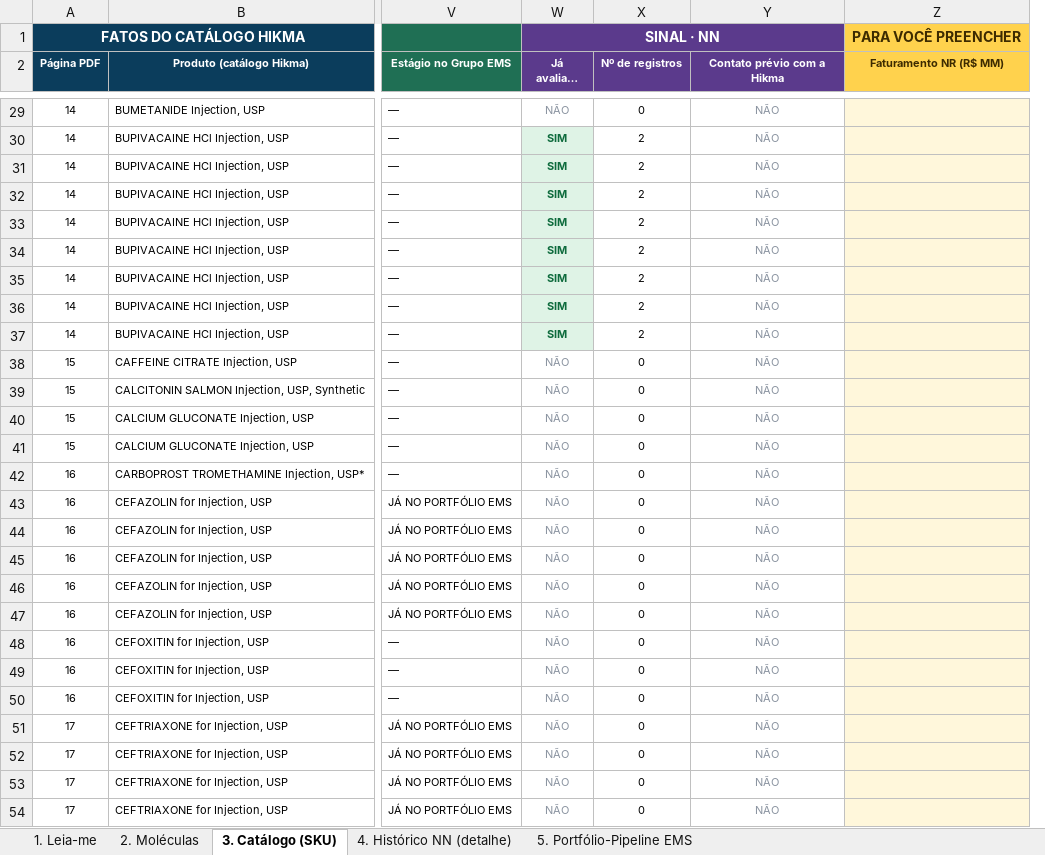
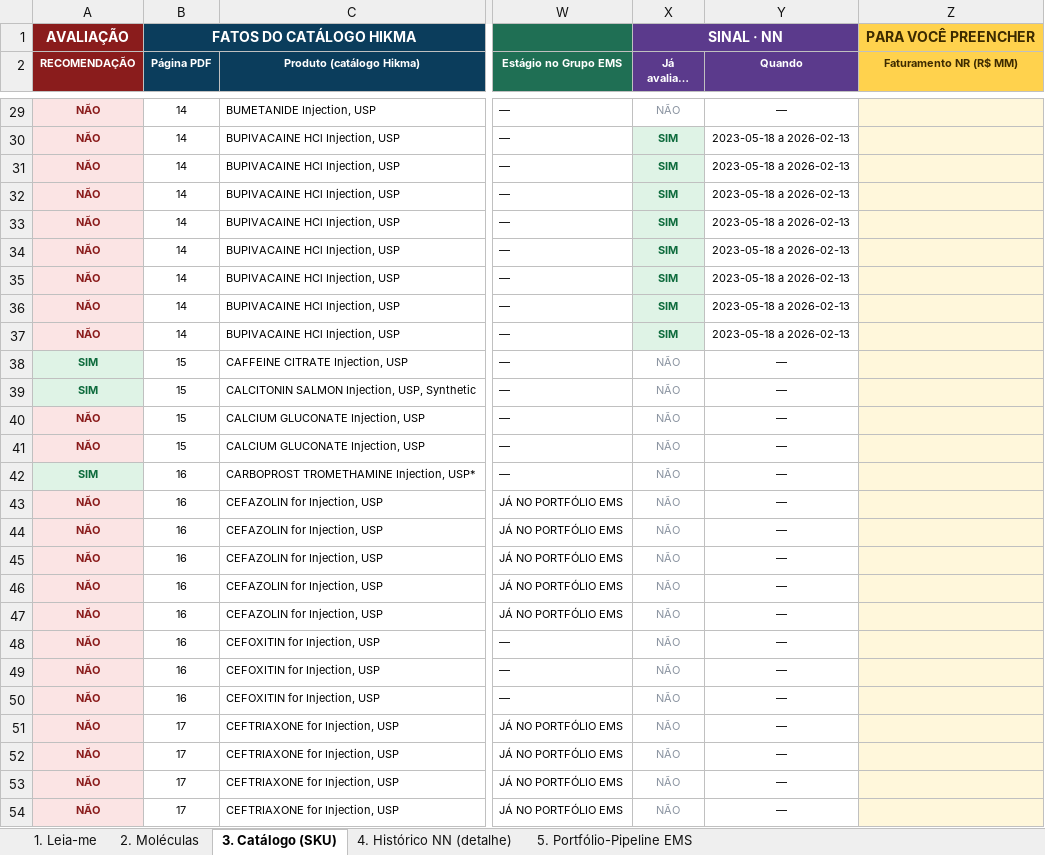
Before and after one commit to fmlucaas/Teste, an Excel workbook: Hikma_Injetaveis_Base_NN.xlsx, sheet 3. Catálogo (SKU), drawn as a sheet; only a part is shown, gaps mark what is left out; long unchanged cells end in …; values as stored, in another font and other column widths than the file's, no borders; removed rows and columns are numbered as before the commit, all else as after; the diff covers the shown part only; the diff names each change by its address in the sheet, - before the commit and + after, or states it on an @@ line.

```diff
--- a/Hikma_Injetaveis_Base_NN.xlsx (sheet 3. Catálogo (SKU))
+++ b/Hikma_Injetaveis_Base_NN.xlsx (sheet 3. Catálogo (SKU))
+column A (RECOMENDAÇÃO), row 1: AVALIAÇÃO; rows 29-54: NÃO | NÃO | NÃO | NÃO | NÃO | NÃO | NÃO | NÃO | NÃO | SIM | SIM | NÃO | NÃO | SIM | NÃO | NÃO | NÃO | NÃO | NÃO | NÃO | NÃO | NÃO | NÃO | NÃO | NÃO | NÃO
-column X (Nº de registros), rows 29-54: 0 | 2 | 2 | 2 | 2 | 2 | 2 | 2 | 2 | 0 | 0 | 0 | 0 | 0 | 0 | 0 | 0 | 0 | 0 | 0 | 0 | 0 | 0 | 0 | 0 | 0
-Y2: Contato prévio com a Hikma
+Y2: Quando
-Y29:Y54 text colour: #8A93A0
+Y29:Y54 text colour: black
-Y29 (Quando): NÃO
+Y29 (Quando): —
-Y30:Y37 (Quando): NÃO
+Y30:Y37 (Quando): 2023-05-18 a 2026-02-13
-Y38:Y54 (Quando): NÃO
+Y38:Y54 (Quando): —
```
Also changed, not shown: 295 edited cells and cell formats elsewhere in this sheet, sheet 2. Moléculas, sheet 1. Leia-me, 4 other files.
